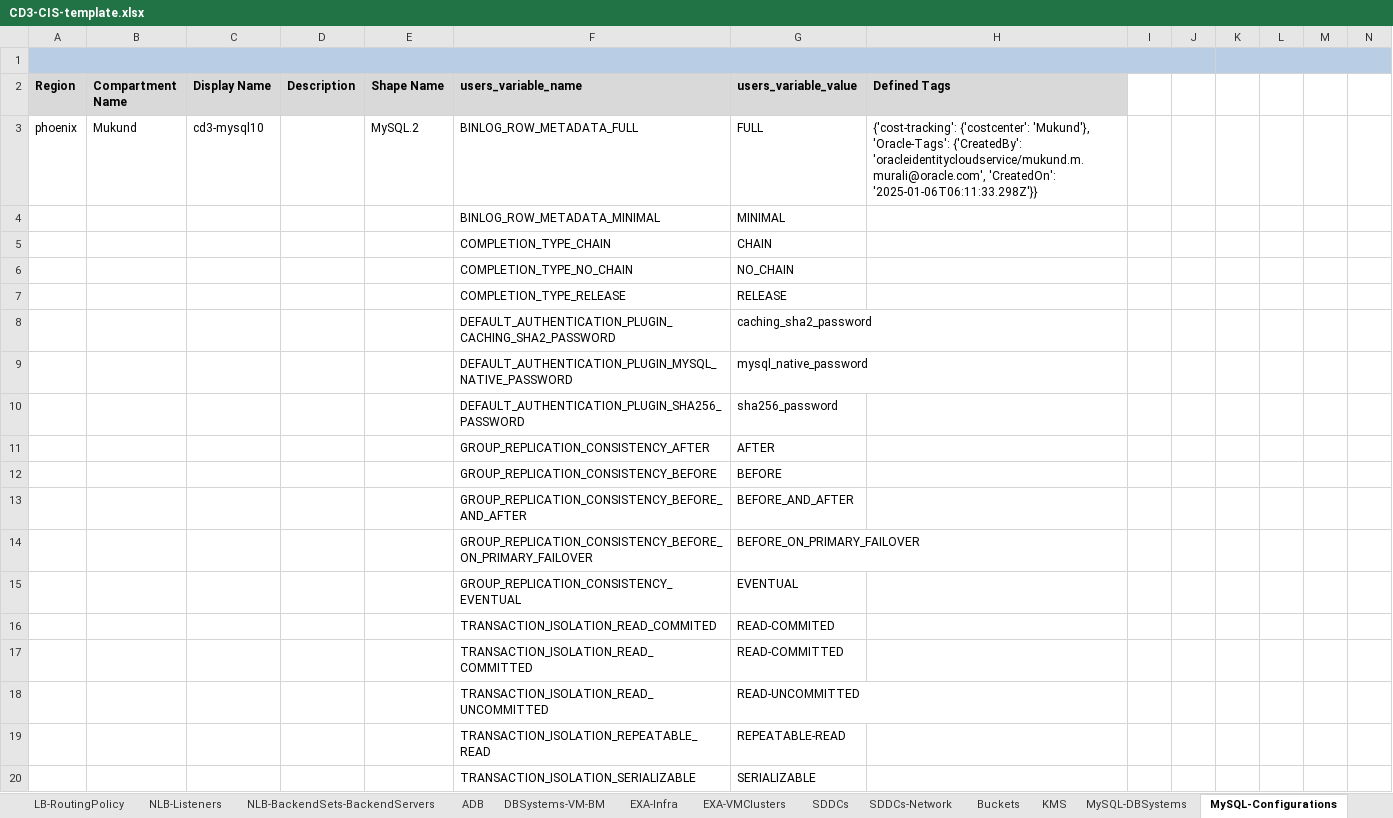
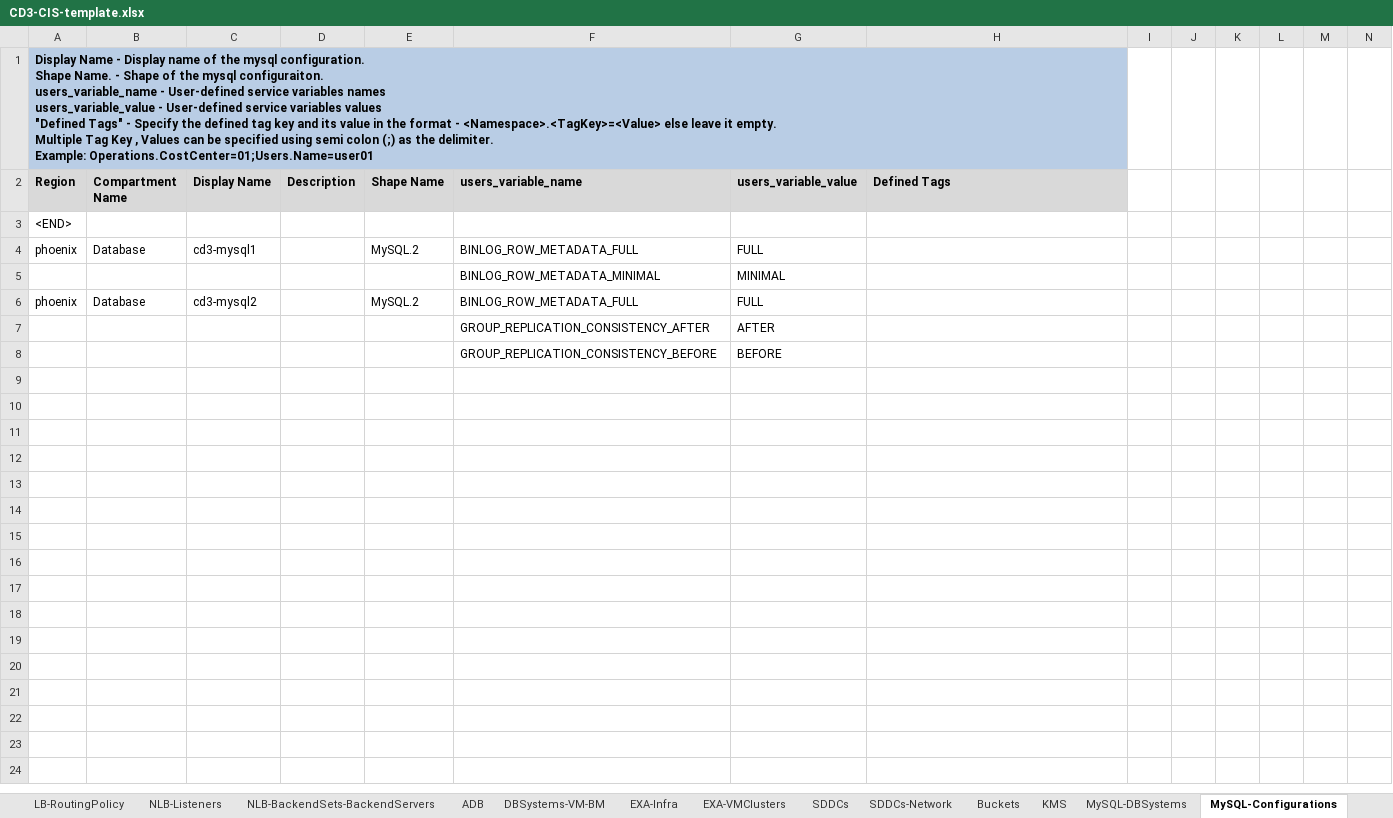
Before and after one commit to oracle-devrel/cd3-automation-toolkit, an Excel workbook: cd3_automation_toolkit/example/CD3-CIS-template.xlsx, sheet MySQL-Configurations, drawn as a sheet; only a part is shown; values as stored, in another font and other column widths than the file's, no borders; removed rows and columns are numbered as before the commit, all else as after; rows hold the shown columns only; ↵ is a line break in a cell; the diff covers the shown part only; the diff names each change by its address in the sheet, - before the commit and + after, or states it on an @@ line.

Commit message:
Automation Toolkit Release v2025.1.0

```diff
--- a/cd3_automation_toolkit/example/CD3-CIS-template.xlsx (sheet MySQL-Configurations)
+++ b/cd3_automation_toolkit/example/CD3-CIS-template.xlsx (sheet MySQL-Configurations)
-A1 (Region): (empty)
+A1 (Region): Display Name - Display name of the mysql configuration. ↵ Shape Name. - Shape of the mysql configuraiton. ↵ users_variable_name - User-defined service variables names ↵ users_variable_value - User-defined service variables values ↵ "Defined Tags" - Specify the defined tag key and its value in the format - <Namespace>.<TagKey>=<Value> else leave it empty. ↵ Multiple Tag Key , Values can be specified using semi colon (;) as the delimiter. ↵ Example: Operations.CostCenter=01;Users.Name=user01
-A1:J1 merged
+A1:H1 merged
-B1:H1 fill: none
+B1:H1 fill: #B9CDE5
-K1 fill: #B9CDE5
+K1 fill: none
-K1:Y1 merged
+row 3: <END>
-B4 (Compartment Name): Mukund
+B4 (Compartment Name): Database
-C4 (Display Name): cd3-mysql10
+C4 (Display Name): cd3-mysql1
-H4 (Defined Tags): {'cost-tracking': {'costcenter': 'Mukund'}, 'Oracle-Tags': {'CreatedBy': 'oracleidentitycloudservice/mukund.m.murali@oracle.com', 'CreatedOn': '2025-01-06T06:11:33.298Z'}}
+H4 (Defined Tags): (empty)
-row 5:  |  |  |  |  | COMPLETION_TYPE_CHAIN | CHAIN
-row 6:  |  |  |  |  | COMPLETION_TYPE_NO_CHAIN | NO_CHAIN
-row 7:  |  |  |  |  | COMPLETION_TYPE_RELEASE | RELEASE
-row 8:  |  |  |  |  | DEFAULT_AUTHENTICATION_PLUGIN_CACHING_SHA2_PASSWORD | caching_sha2_password
-row 9:  |  |  |  |  | DEFAULT_AUTHENTICATION_PLUGIN_MYSQL_NATIVE_PASSWORD | mysql_native_password
-row 10:  |  |  |  |  | DEFAULT_AUTHENTICATION_PLUGIN_SHA256_PASSWORD | sha256_password
+row 6: phoenix | Database | cd3-mysql2 |  | MySQL.2 | BINLOG_ROW_METADATA_FULL | FULL
-row 13:  |  |  |  |  | GROUP_REPLICATION_CONSISTENCY_BEFORE_AND_AFTER | BEFORE_AND_AFTER
-row 14:  |  |  |  |  | GROUP_REPLICATION_CONSISTENCY_BEFORE_ON_PRIMARY_FAILOVER | BEFORE_ON_PRIMARY_FAILOVER
-row 15:  |  |  |  |  | GROUP_REPLICATION_CONSISTENCY_EVENTUAL | EVENTUAL
-row 16:  |  |  |  |  | TRANSACTION_ISOLATION_READ_COMMITED | READ-COMMITED
-row 17:  |  |  |  |  | TRANSACTION_ISOLATION_READ_COMMITTED | READ-COMMITTED
-row 18:  |  |  |  |  | TRANSACTION_ISOLATION_READ_UNCOMMITTED | READ-UNCOMMITTED
-row 19:  |  |  |  |  | TRANSACTION_ISOLATION_REPEATABLE_READ | REPEATABLE-READ
-row 20:  |  |  |  |  | TRANSACTION_ISOLATION_SERIALIZABLE | SERIALIZABLE
```
Also changed, not shown: 104 removed rows elsewhere in this sheet, sheet MySQL-DBSystems.
